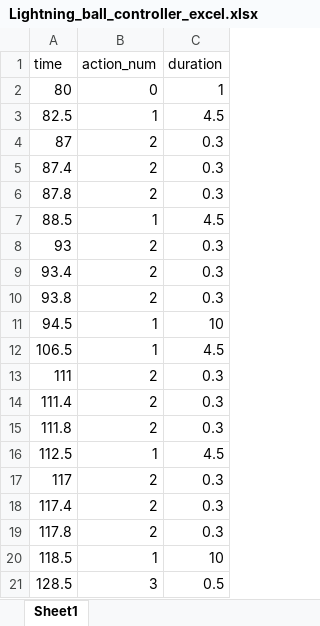
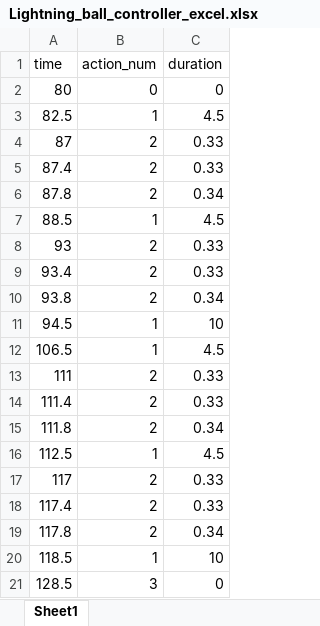
Before and after one commit to junhee4613/idle, an Excel workbook: DragAndDrop/Assets/5.Data/Lightning_ball_controller_excel.xlsx, sheet Sheet1, drawn as a sheet; values as stored, in another font and other column widths than the file's, no borders; the diff names each change by its address in the sheet, - before the commit and + after, or states it on an @@ line.

```diff
--- a/DragAndDrop/Assets/5.Data/Lightning_ball_controller_excel.xlsx (sheet Sheet1)
+++ b/DragAndDrop/Assets/5.Data/Lightning_ball_controller_excel.xlsx (sheet Sheet1)
-C2 (duration): 1
+C2 (duration): 0
-C4:C5 (duration): 0.3
+C4:C5 (duration): 0.33
-C6 (duration): 0.3
+C6 (duration): 0.34
-C8:C9 (duration): 0.3
+C8:C9 (duration): 0.33
-C10 (duration): 0.3
+C10 (duration): 0.34
-C13:C14 (duration): 0.3
+C13:C14 (duration): 0.33
-C15 (duration): 0.3
+C15 (duration): 0.34
-C17:C18 (duration): 0.3
+C17:C18 (duration): 0.33
-C19 (duration): 0.3
+C19 (duration): 0.34
-C21 (duration): 0.5
+C21 (duration): 0
```
Also changed, not shown: DragAndDrop/Assets/5.Data/Electric_bullet.xlsx, 12 other files.
